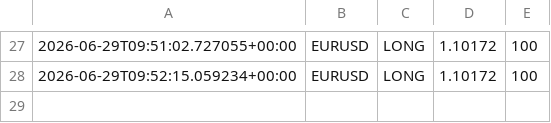
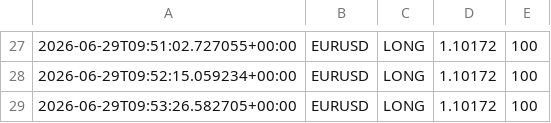
Before and after one commit to Ajay-NooB143/exchange_gateway, a CSV file: logs/signals_EURUSD.csv, drawn as a sheet; only a part is shown, gaps mark what is left out; the diff names each change by its address in the sheet, - before the commit and + after, or states it on an @@ line.

```diff
--- a/logs/signals_EURUSD.csv
+++ b/logs/signals_EURUSD.csv
+row 29: 2026-06-29T09:53:26.582705+00:00 | EURUSD | LONG | 1.10172 | 100
```
Also changed, not shown: logs/pipeline_log.csv, 1 other file.
